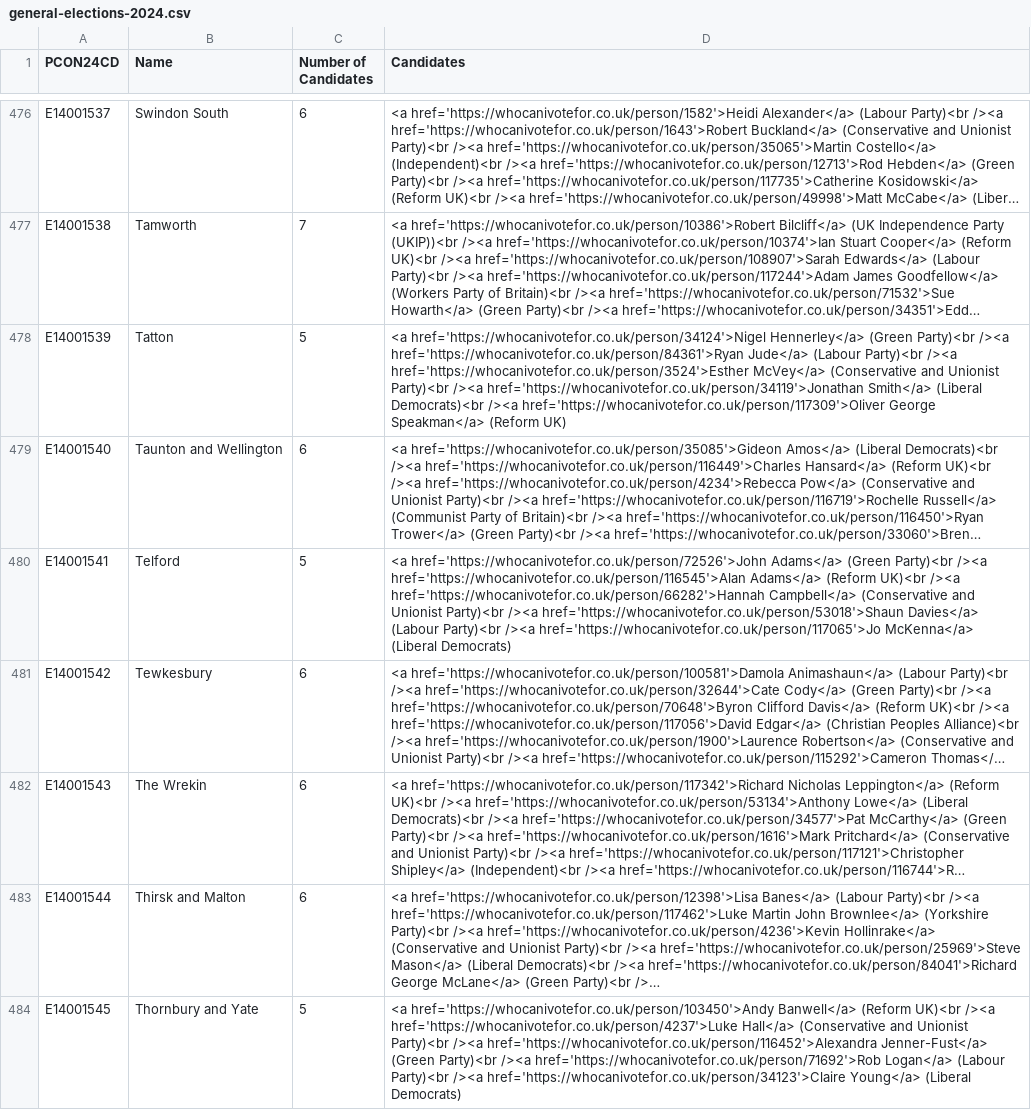
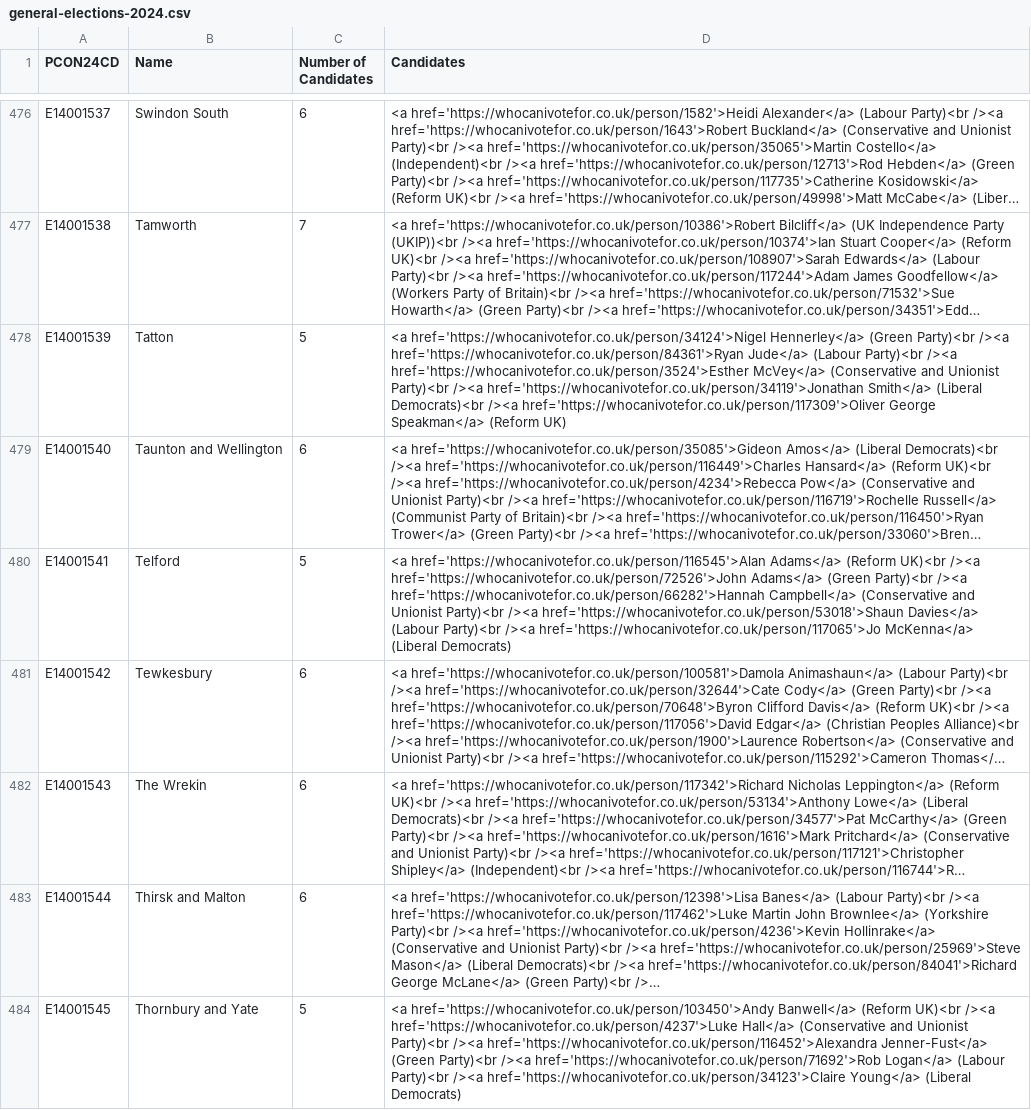
Before and after one commit to open-innovations/constituencies, a CSV file: src/_data/sources/society/general-elections-2024.csv, drawn as a sheet; only a part is shown, gaps mark what is left out; long unchanged cells end in …; the diff covers the shown part only; the diff names each change by its address in the sheet, - before the commit and + after, or states it on an @@ line.

```diff
--- a/src/_data/sources/society/general-elections-2024.csv
+++ b/src/_data/sources/society/general-elections-2024.csv
-D480 (Candidates): <a href='https://whocanivotefor.co.uk/person/72526'>John Adams</a> (Green Party)<br /><a href='https://whocanivotefor.co.uk/person/116545'>Alan Adams</a> (Reform UK)<br /><a href='https://whocanivotefor.co.uk/person/66282'>Hannah…
+D480 (Candidates): <a href='https://whocanivotefor.co.uk/person/116545'>Alan Adams</a> (Reform UK)<br /><a href='https://whocanivotefor.co.uk/person/72526'>John Adams</a> (Green Party)<br /><a href='https://whocanivotefor.co.uk/person/66282'>Hannah…
```
Also changed, not shown: 34 edited cells elsewhere in this file, 1 other file.
